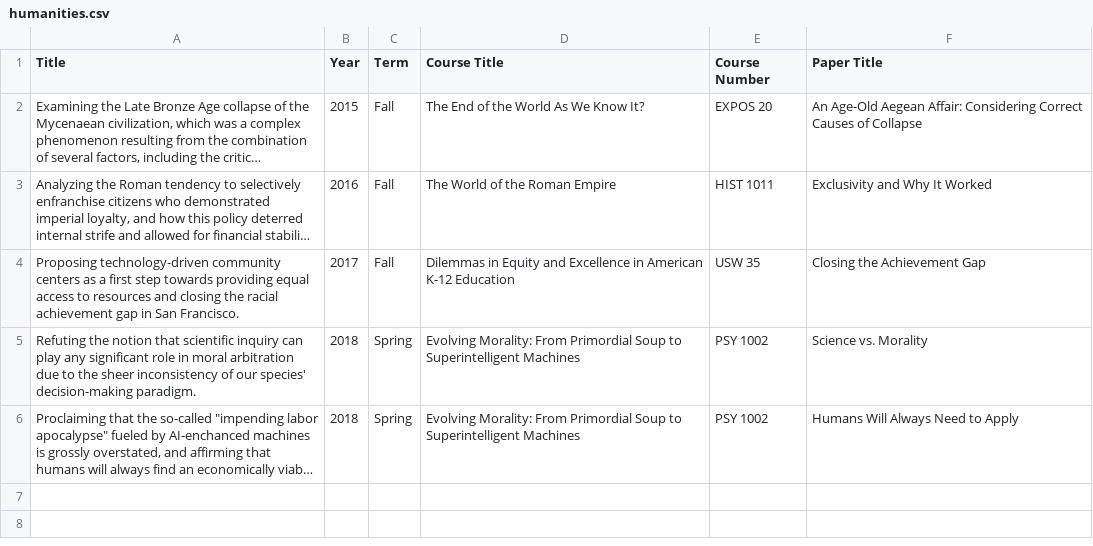
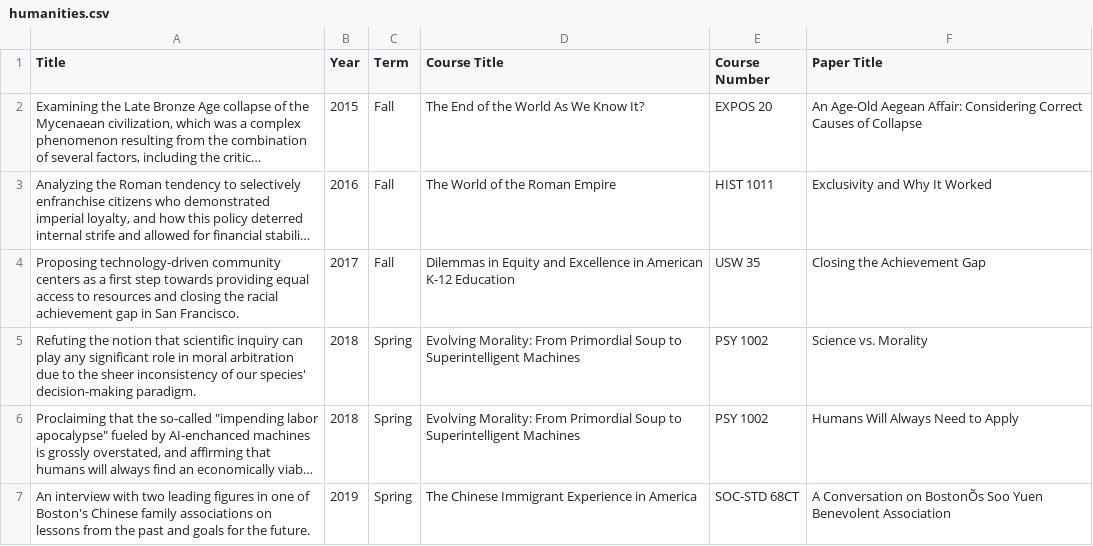
Before and after one commit to al5250/Harvard_Project_Portfolio, a CSV file: humanities.csv, drawn as a sheet; long unchanged cells end in …; the diff names each change by its address in the sheet, - before the commit and + after, or states it on an @@ line.

```diff
--- a/humanities.csv
+++ b/humanities.csv
+row 7: An interview with two leading figures in one of Boston's Chinese family associations on lessons from the past and goals for the future. | 2019 | Spring | The Chinese Immigrant Experience in America | SOC-STD 68CT | A Conversation on BostonÕs Soo Yuen Benevolent Association
```
Also changed, not shown: math-and-sciences.csv, 3 other files.
